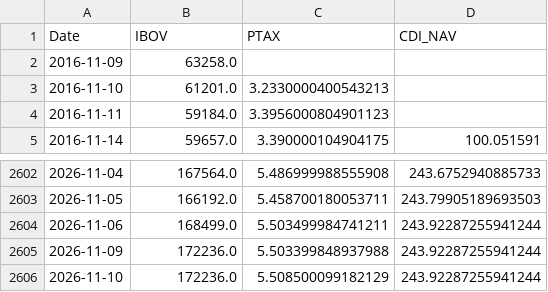
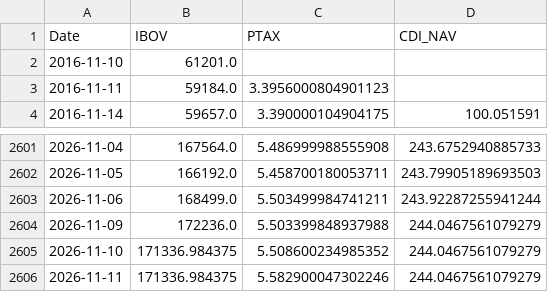
Before and after one commit to Edu-Moreira/Elros, a CSV file: QuantSystem_V2/output/br_data.csv, drawn as a sheet; only a part is shown, gaps mark what is left out.

```diff
--- a/QuantSystem_V2/output/br_data.csv
+++ b/QuantSystem_V2/output/br_data.csv
@@ -1,4 +1,3 @@
 Date,IBOV,PTAX,CDI_NAV
-2016-11-09,63258.0,,
-2016-11-10,61201.0,3.2330000400543213,
+2016-11-10,61201.0,,
 2016-11-11,59184.0,3.3956000804901123,
@@ -2604,3 +2603,4 @@ Date,IBOV,PTAX,CDI_NAV
 2026-11-06,168499.0,5.503499984741211,243.92287255941244
-2026-11-09,172236.0,5.503399848937988,243.92287255941244
-2026-11-10,172236.0,5.508500099182129,243.92287255941244
+2026-11-09,172236.0,5.503399848937988,244.0467561079279
+2026-11-10,171336.984375,5.508600234985352,244.0467561079279
+2026-11-11,171336.984375,5.582900047302246,244.0467561079279
```
Also changed, not shown: QuantSystem_V2/output/macro_indicators.csv, QuantSystem_V2/output/markowitz_v2_nav.csv, 11 other files.
